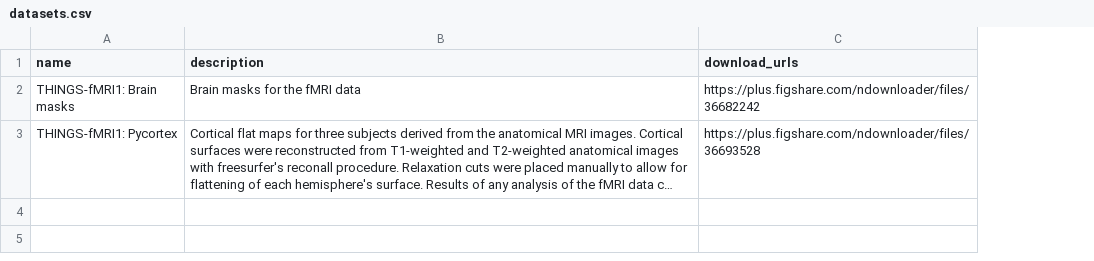
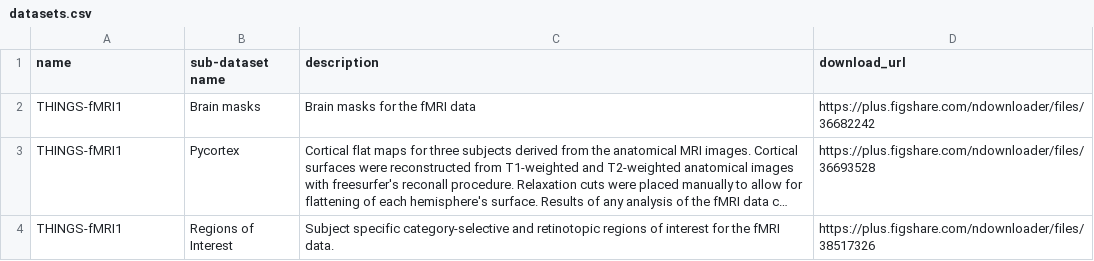
Before and after one commit to ViCCo-Group/THINGS_dataloader, a CSV file: static/datasets.csv, drawn as a sheet; long unchanged cells end in …; addresses are those after the commit; the diff names each change by its address in the sheet, - before the commit and + after, or states it on an @@ line.

Commit message:
add sub-dataset column

```diff
--- a/static/datasets.csv
+++ b/static/datasets.csv
+column B (sub-dataset name), rows 2-3: Brain masks | Pycortex
-D1: download_urls
+D1: download_url
-A2 (name): THINGS-fMRI1: Brain masks
+A2 (name): THINGS-fMRI1
-A3 (name): THINGS-fMRI1: Pycortex
+A3 (name): THINGS-fMRI1
+row 4: THINGS-fMRI1 | Regions of Interest | Subject specific category-selective and retinotopic regions of interest for the fMRI data. | https://plus.figshare.com/ndownloader/files/38517326
```
Also changed, not shown: 4 other files.
